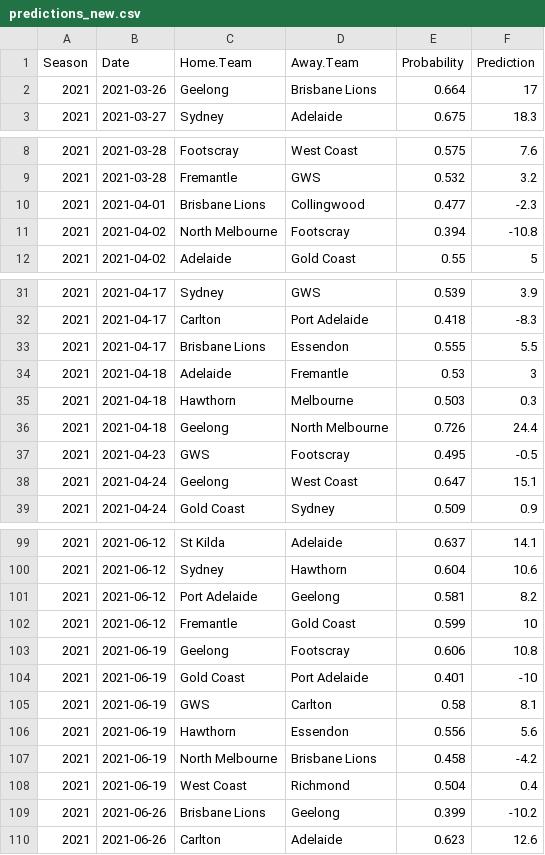
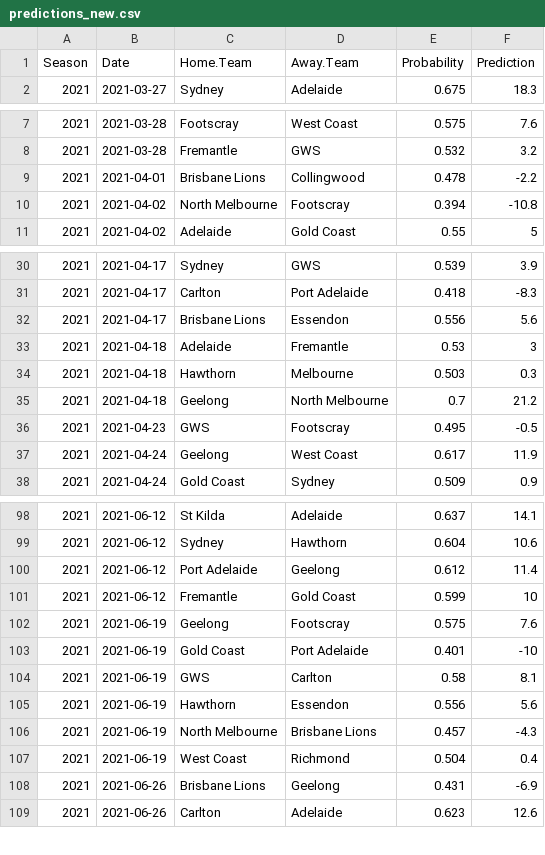
Before and after one commit to jimmyday12/plussixoneblog, a CSV file: data_files/raw-data/predictions_new.csv, drawn as a sheet; only a part is shown, gaps mark what is left out; the diff covers the shown part only.

```diff
--- a/data_files/raw-data/predictions_new.csv
+++ b/data_files/raw-data/predictions_new.csv
@@ -1,3 +1,2 @@
 Season,Date,Home.Team,Away.Team,Probability,Prediction
-2021,2021-03-26,Geelong,Brisbane Lions,0.664,17
 2021,2021-03-27,Sydney,Adelaide,0.675,18.3
@@ -9,3 +8,3 @@ Season,Date,Home.Team,Away.Team,Probability,Prediction
 2021,2021-03-28,Fremantle,GWS,0.532,3.2
-2021,2021-04-01,Brisbane Lions,Collingwood,0.477,-2.3
+2021,2021-04-01,Brisbane Lions,Collingwood,0.478,-2.2
 2021,2021-04-02,North Melbourne,Footscray,0.394,-10.8
@@ -32,8 +31,8 @@ Season,Date,Home.Team,Away.Team,Probability,Prediction
 2021,2021-04-17,Carlton,Port Adelaide,0.418,-8.3
-2021,2021-04-17,Brisbane Lions,Essendon,0.555,5.5
+2021,2021-04-17,Brisbane Lions,Essendon,0.556,5.6
 2021,2021-04-18,Adelaide,Fremantle,0.53,3
 2021,2021-04-18,Hawthorn,Melbourne,0.503,0.3
-2021,2021-04-18,Geelong,North Melbourne,0.726,24.4
+2021,2021-04-18,Geelong,North Melbourne,0.7,21.2
 2021,2021-04-23,GWS,Footscray,0.495,-0.5
-2021,2021-04-24,Geelong,West Coast,0.647,15.1
+2021,2021-04-24,Geelong,West Coast,0.617,11.9
 2021,2021-04-24,Gold Coast,Sydney,0.509,0.9
@@ -100,5 +99,5 @@ Season,Date,Home.Team,Away.Team,Probability,Prediction
 2021,2021-06-12,Sydney,Hawthorn,0.604,10.6
-2021,2021-06-12,Port Adelaide,Geelong,0.581,8.2
+2021,2021-06-12,Port Adelaide,Geelong,0.612,11.4
 2021,2021-06-12,Fremantle,Gold Coast,0.599,10
-2021,2021-06-19,Geelong,Footscray,0.606,10.8
+2021,2021-06-19,Geelong,Footscray,0.575,7.6
 2021,2021-06-19,Gold Coast,Port Adelaide,0.401,-10
@@ -106,5 +105,5 @@ Season,Date,Home.Team,Away.Team,Probability,Prediction
 2021,2021-06-19,Hawthorn,Essendon,0.556,5.6
-2021,2021-06-19,North Melbourne,Brisbane Lions,0.458,-4.2
+2021,2021-06-19,North Melbourne,Brisbane Lions,0.457,-4.3
 2021,2021-06-19,West Coast,Richmond,0.504,0.4
-2021,2021-06-26,Brisbane Lions,Geelong,0.399,-10.2
+2021,2021-06-26,Brisbane Lions,Geelong,0.431,-6.9
 2021,2021-06-26,Carlton,Adelaide,0.623,12.6
```
Also changed, not shown: 36 edited cells elsewhere in this file, data_files/raw-data/AFLM_sims_positions.csv, data_files/raw-data/AFLM_sims_summary.csv, 6 other files.
